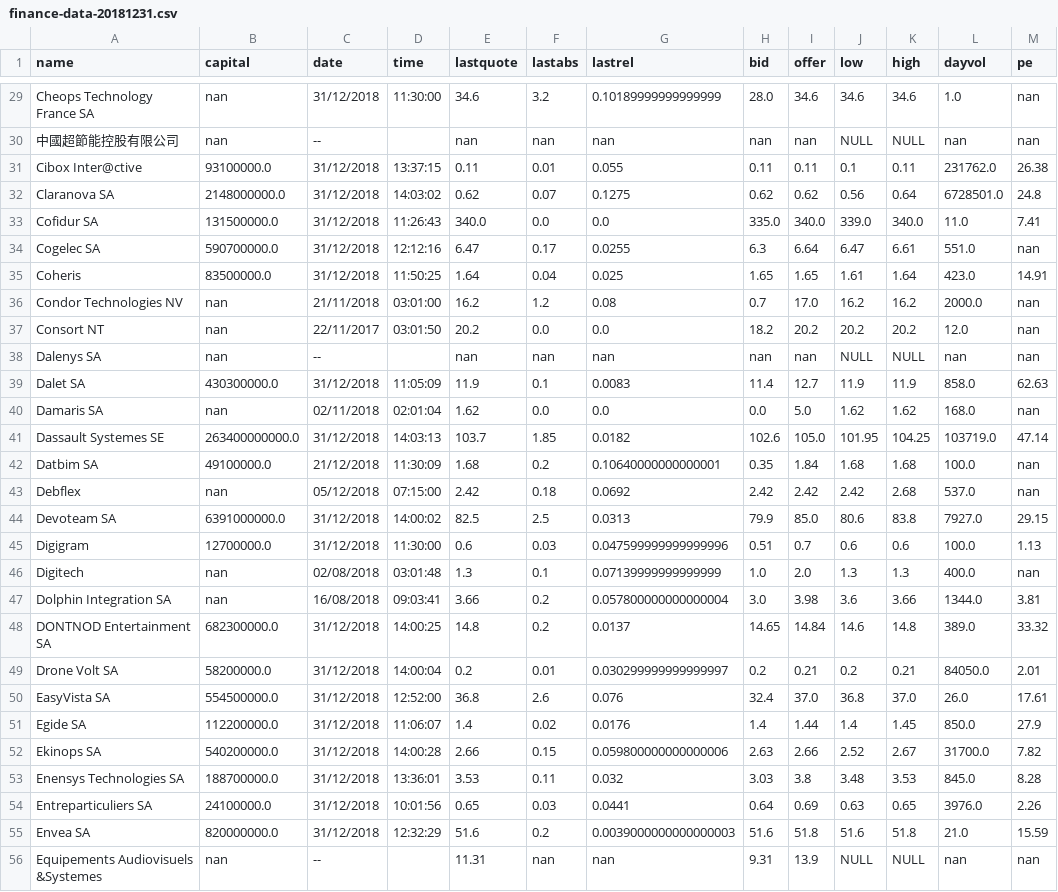
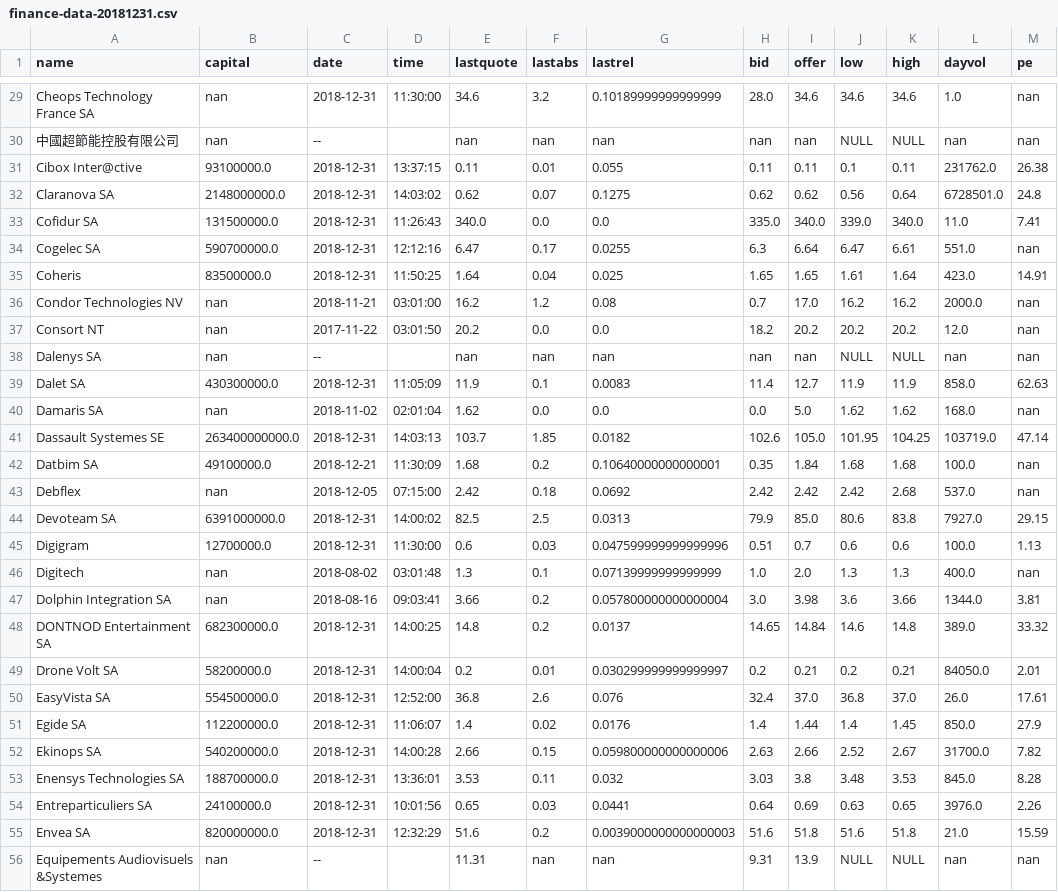
Before and after one commit to jschnab/finance-scraping, a CSV file: finance-data-20181231.csv, drawn as a sheet; only a part is shown, gaps mark what is left out; the diff covers the shown part only; the diff names each change by its address in the sheet, - before the commit and + after, or states it on an @@ line.

```diff
--- a/finance-data-20181231.csv
+++ b/finance-data-20181231.csv
-C29 (date): 31/12/2018
+C29 (date): 2018-12-31
-C31:C35 (date): 31/12/2018
+C31:C35 (date): 2018-12-31
-C36 (date): 21/11/2018
+C36 (date): 2018-11-21
-C37 (date): 22/11/2017
+C37 (date): 2017-11-22
-C39 (date): 31/12/2018
+C39 (date): 2018-12-31
-C40 (date): 02/11/2018
+C40 (date): 2018-11-02
-C41 (date): 31/12/2018
+C41 (date): 2018-12-31
-C42 (date): 21/12/2018
+C42 (date): 2018-12-21
-C43 (date): 05/12/2018
+C43 (date): 2018-12-05
-C44:C45 (date): 31/12/2018
+C44:C45 (date): 2018-12-31
-C46 (date): 02/08/2018
+C46 (date): 2018-08-02
-C47 (date): 16/08/2018
+C47 (date): 2018-08-16
-C48:C55 (date): 31/12/2018
+C48:C55 (date): 2018-12-31
```
Also changed, not shown: 139 edited cells elsewhere in this file, finance-data-20181230.csv, 2 other files.
